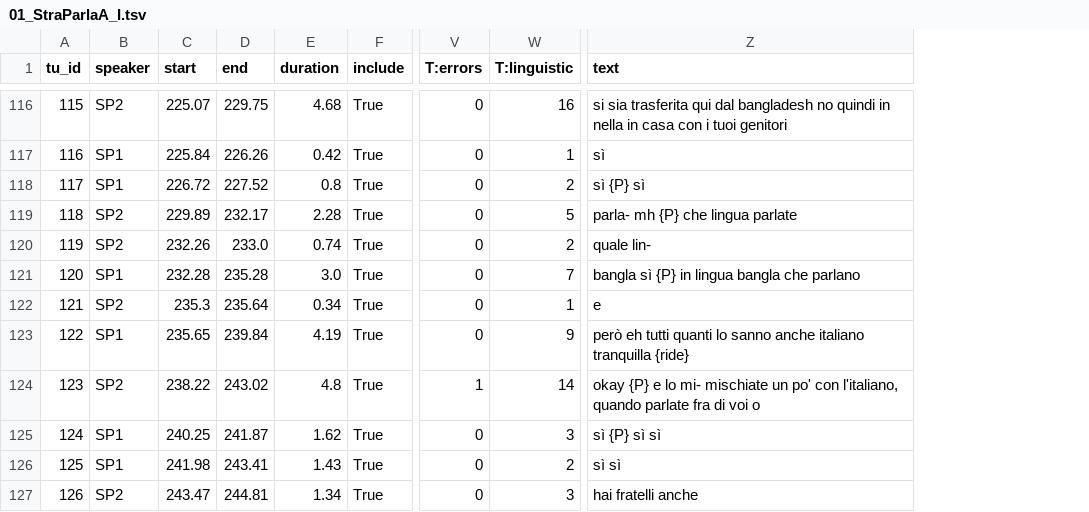
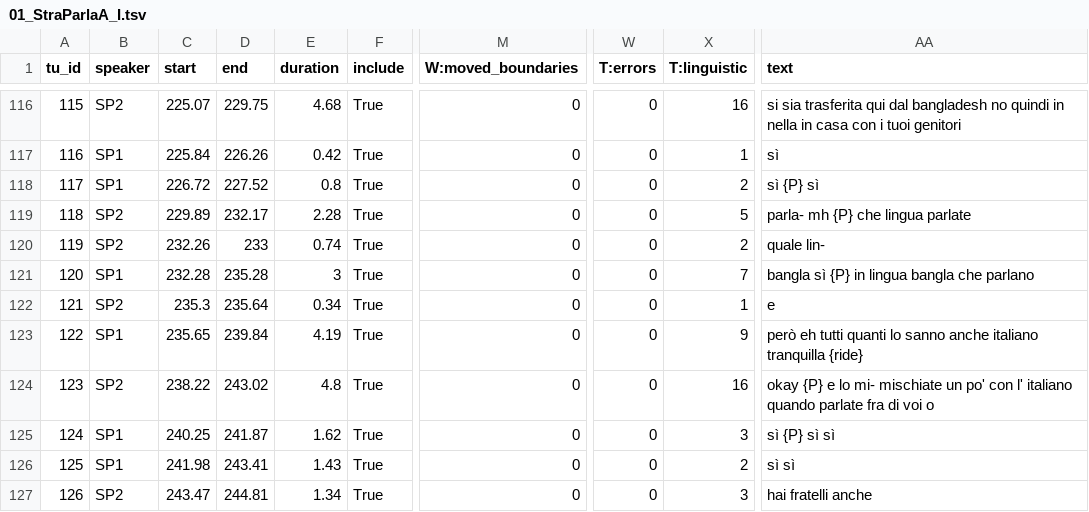
Before and after one commit to LaboratorioSperimentale/asr-assisted-transcription, a TSV file: data/output/01_StraParlaA_I.tsv, drawn as a sheet; only a part is shown, gaps mark what is left out; addresses are those after the commit; the diff covers the shown part only; the diff names each change by its address in the sheet, - before the commit and + after, or states it on an @@ line.

```diff
--- a/data/output/01_StraParlaA_I.tsv
+++ b/data/output/01_StraParlaA_I.tsv
+column M (W:moved_boundaries), rows 116-127: all 0
-D120 (end): 233.0
+D120 (end): 233
-E121 (duration): 3.0
+E121 (duration): 3
-W124 (T:errors): 1
+W124 (T:errors): 0
-X124 (T:linguistic): 14
+X124 (T:linguistic): 16
-AA124 (text): …po' con l'italiano, quando parlate…
+AA124 (text): …po' con l' italiano quando parlate…
```
Also changed, not shown: 95 edited cells elsewhere in this file, data/output/01_ParlaBOA_E.tsv, data/output/01_ParlaBOA_M.tsv, 23 other files.
